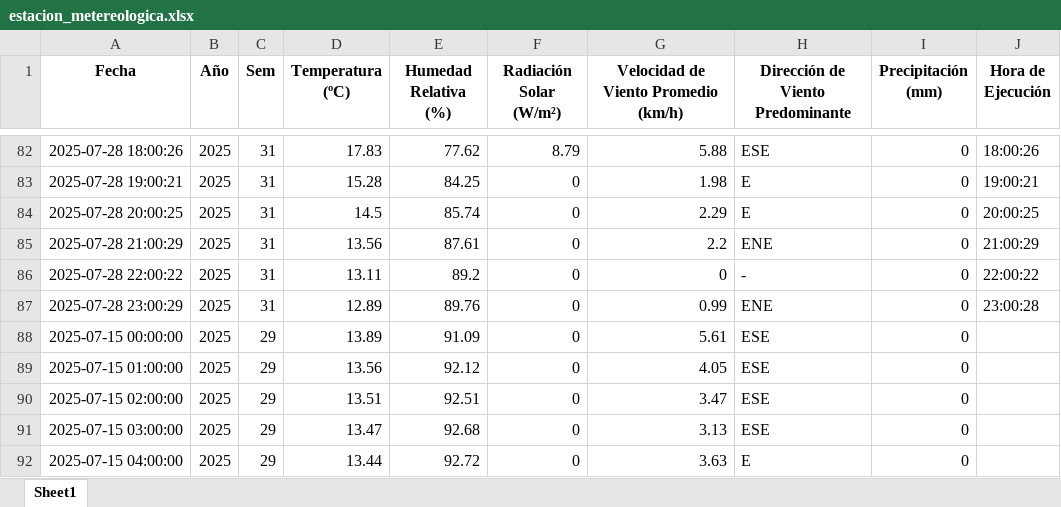
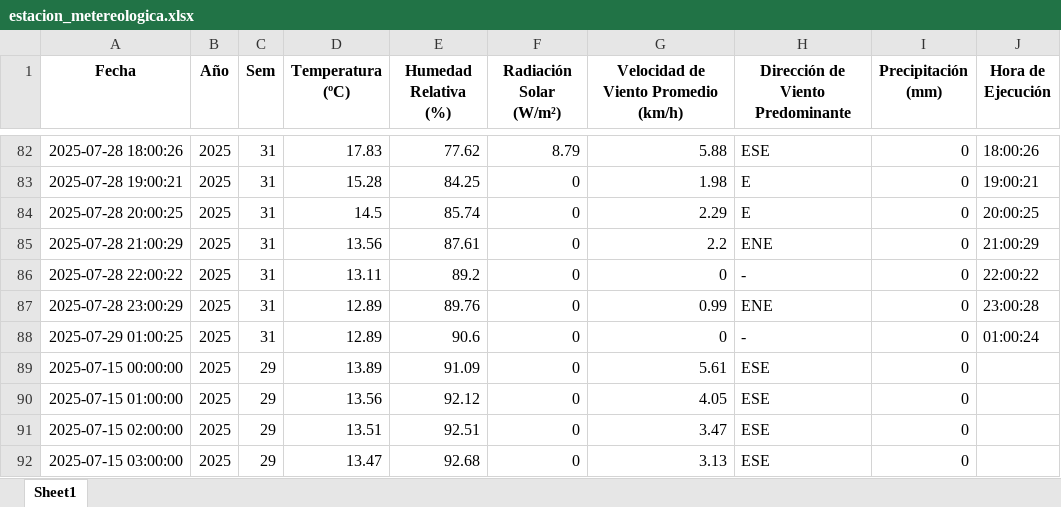
Before and after one commit to 02051994/mi-app-humedad, an Excel workbook: estacion_metereologica.xlsx, sheet Sheet1, drawn as a sheet; only a part is shown, gaps mark what is left out; the shorter side is filled out with more unchanged rows; values as stored, in another font and other column widths than the file's, no borders; the diff names each change by its address in the sheet, - before the commit and + after, or states it on an @@ line.

```diff
--- a/estacion_metereologica.xlsx (sheet Sheet1)
+++ b/estacion_metereologica.xlsx (sheet Sheet1)
+row 88: 2025-07-29 01:00:25 | 2025 | 31 | 12.89 | 90.6 | 0 | 0 | - | 0 | 01:00:24
```
Also changed, not shown: 1 other file.
